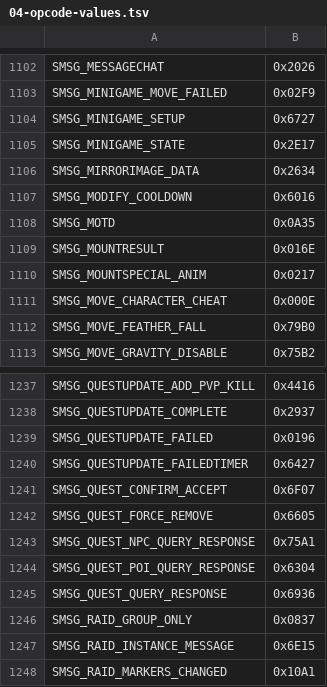
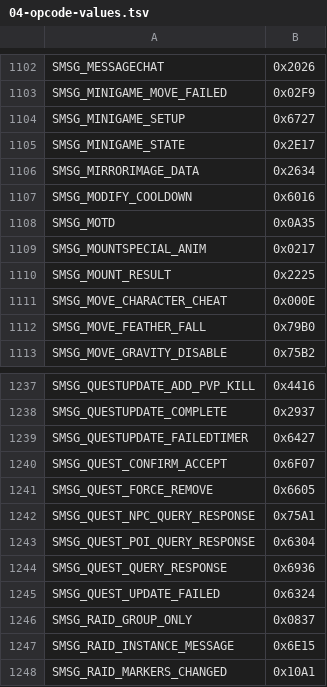
Before and after one commit to Battledamn/MaelstromCore, a TSV file: plan/04-opcode-values.tsv, drawn as a sheet; only a part is shown, gaps mark what is left out; removed rows and columns are numbered as before the commit, all else as after; the diff names each change by its address in the sheet, - before the commit and + after, or states it on an @@ line.

```diff
--- a/plan/04-opcode-values.tsv
+++ b/plan/04-opcode-values.tsv
-row 1109: SMSG_MOUNTRESULT | 0x016E
+row 1110: SMSG_MOUNT_RESULT | 0x2225
-row 1239: SMSG_QUESTUPDATE_FAILED | 0x0196
+row 1245: SMSG_QUEST_UPDATE_FAILED | 0x6324
```
Also changed, not shown: plan/04-opcode-legacy-allowlist.tsv, 4 other files.
